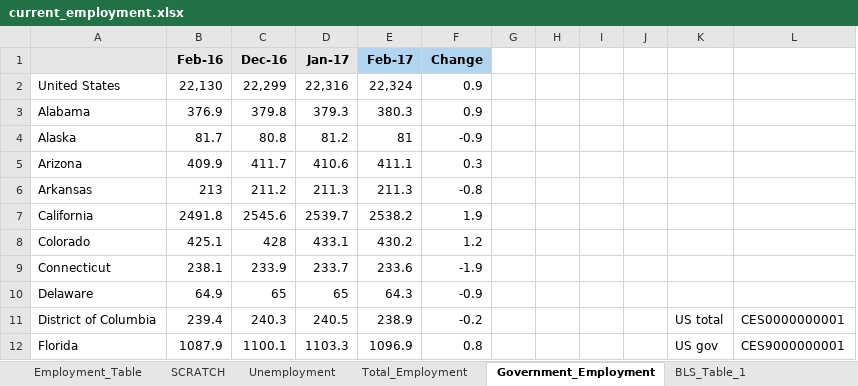
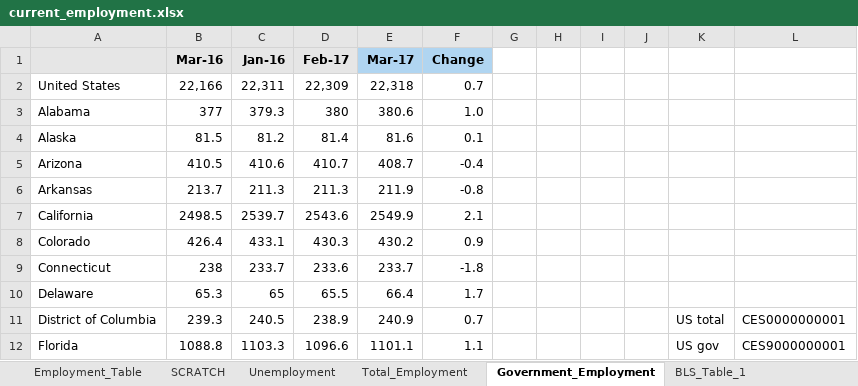
Before and after one commit to UrbanInstitute/state-economic-monitor, an Excel workbook: static/data/source/current_employment.xlsx, sheet Government_Employment, drawn as a sheet; only a part is shown; values as stored, in another font and other column widths than the file's, no borders; removed rows and columns are numbered as before the commit, all else as after; the diff covers the shown part only; the diff names each change by its address in the sheet, - before the commit and + after, or states it on an @@ line.

```diff
--- a/static/data/source/current_employment.xlsx (sheet Government_Employment)
+++ b/static/data/source/current_employment.xlsx (sheet Government_Employment)
-column C (Dec-16), rows 2-12: 22,299 | 379.8 | 80.8 | 411.7 | 211.2 | 2545.6 | 428 | 233.9 | 65 | 240.3 | 1100.1
+column E (Mar-17), rows 2-12: 22,318 | 380.6 | 81.6 | 408.7 | 211.9 | 2549.9 | 430.2 | 233.7 | 66.4 | 240.9 | 1101.1
-B1: Feb-16
+B1: Mar-16
-C1: Jan-17
+C1: Jan-16
-D1 fill: #B0D5F1
+D1 fill: #E6E6E6
-B2 (Mar-16): 22,130
+B2 (Mar-16): 22,166
-C2 (Jan-16): 22,316
+C2 (Jan-16): 22,311
-D2 (Feb-17): 22,324
+D2 (Feb-17): 22,309
-F2 (Change): 0.9
+F2 (Change): 0.7
-B3 (Mar-16): 376.9
+B3 (Mar-16): 377
-D3 (Feb-17): 380.3
+D3 (Feb-17): 380
-F3 (Change): 0.9
+F3 (Change): 1.0
-B4 (Mar-16): 81.7
+B4 (Mar-16): 81.5
-D4 (Feb-17): 81
+D4 (Feb-17): 81.4
-F4 (Change): -0.9
+F4 (Change): 0.1
-B5 (Mar-16): 409.9
+B5 (Mar-16): 410.5
-D5 (Feb-17): 411.1
+D5 (Feb-17): 410.7
-F5 (Change): 0.3
+F5 (Change): -0.4
-B6 (Mar-16): 213
+B6 (Mar-16): 213.7
-B7 (Mar-16): 2491.8
+B7 (Mar-16): 2498.5
-D7 (Feb-17): 2538.2
+D7 (Feb-17): 2543.6
-F7 (Change): 1.9
+F7 (Change): 2.1
-B8 (Mar-16): 425.1
+B8 (Mar-16): 426.4
-D8 (Feb-17): 430.2
+D8 (Feb-17): 430.3
-F8 (Change): 1.2
+F8 (Change): 0.9
-B9 (Mar-16): 238.1
+B9 (Mar-16): 238
-F9 (Change): -1.9
+F9 (Change): -1.8
-B10 (Mar-16): 64.9
+B10 (Mar-16): 65.3
-D10 (Feb-17): 64.3
+D10 (Feb-17): 65.5
-F10 (Change): -0.9
+F10 (Change): 1.7
-B11 (Mar-16): 239.4
+B11 (Mar-16): 239.3
-F11 (Change): -0.2
+F11 (Change): 0.7
-B12 (Mar-16): 1087.9
+B12 (Mar-16): 1088.8
-D12 (Feb-17): 1096.9
+D12 (Feb-17): 1096.6
-F12 (Change): 0.8
+F12 (Change): 1.1
```
Also changed, not shown: 98 edited cells elsewhere in this sheet, sheet SCRATCH, sheet Unemployment, sheet Employment_Table, sheet BLS_T3_Total, sheet BLS_Table_1, sheet Total_Employment, 1 more sheet, formulas that keep their value, static/data/source/current_earnings.xlsx, 22 other files.
